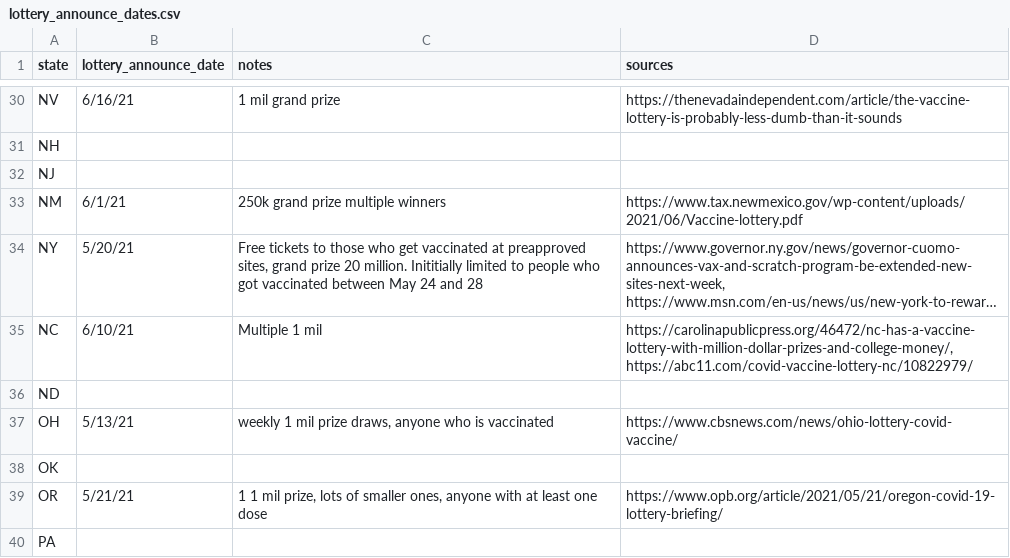
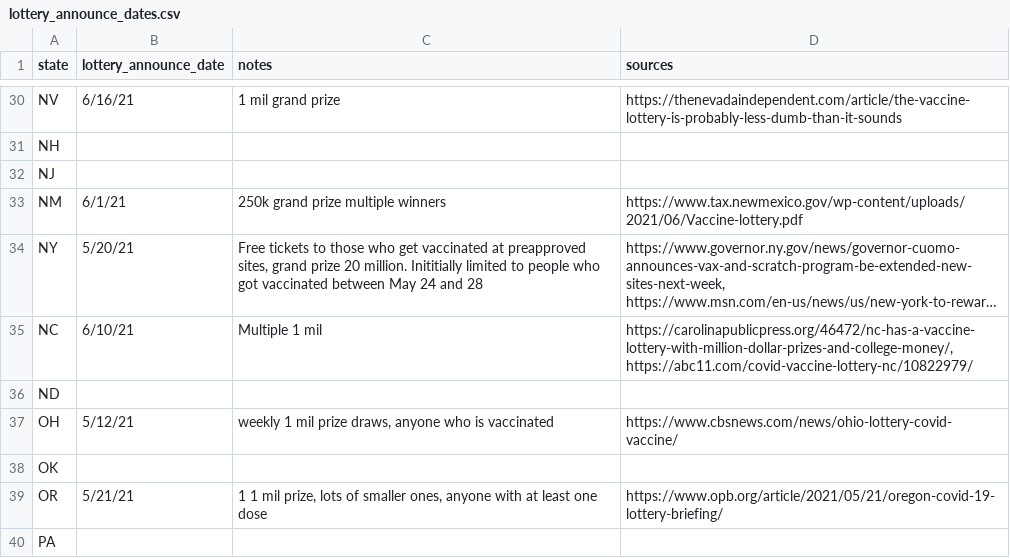
Before and after one commit to williamlief/synth_vax, a CSV file: data-raw/lottery_announce_dates.csv, drawn as a sheet; only a part is shown, gaps mark what is left out; long unchanged cells end in ….

```diff
--- a/data-raw/lottery_announce_dates.csv
+++ b/data-raw/lottery_announce_dates.csv
@@ -36,3 +36,3 @@
  ND,,,
- OH,5/13/21,"weekly 1 mil prize draws, anyone who is vaccinated",https://www.cbsnews.com/news/ohio-lottery-covid-vaccine/
+ OH,5/12/21,"weekly 1 mil prize draws, anyone who is vaccinated",https://www.cbsnews.com/news/ohio-lottery-covid-vaccine/
  OK,,,
```
Also changed, not shown: 4 other files.
